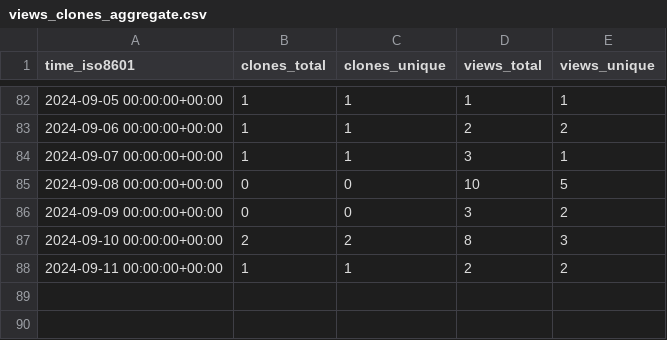
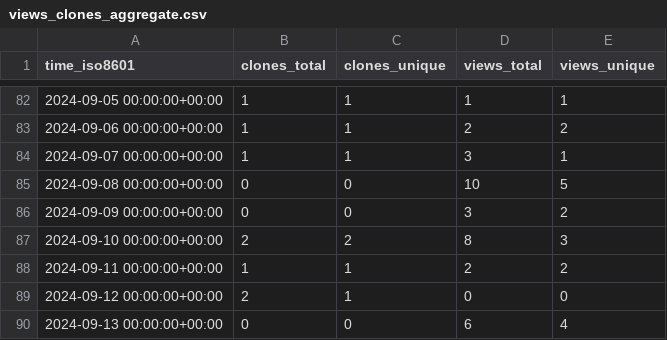
Before and after one commit to vishal2376/git-coach, a CSV file: vishal2376/git-coach/ghrs-data/views_clones_aggregate.csv, drawn as a sheet; only a part is shown, gaps mark what is left out; the diff names each change by its address in the sheet, - before the commit and + after, or states it on an @@ line.

```diff
--- a/vishal2376/git-coach/ghrs-data/views_clones_aggregate.csv
+++ b/vishal2376/git-coach/ghrs-data/views_clones_aggregate.csv
+row 89: 2024-09-12 00:00:00+00:00 | 2 | 1 | 0 | 0
+row 90: 2024-09-13 00:00:00+00:00 | 0 | 0 | 6 | 4
```
Also changed, not shown: 1 other file.
